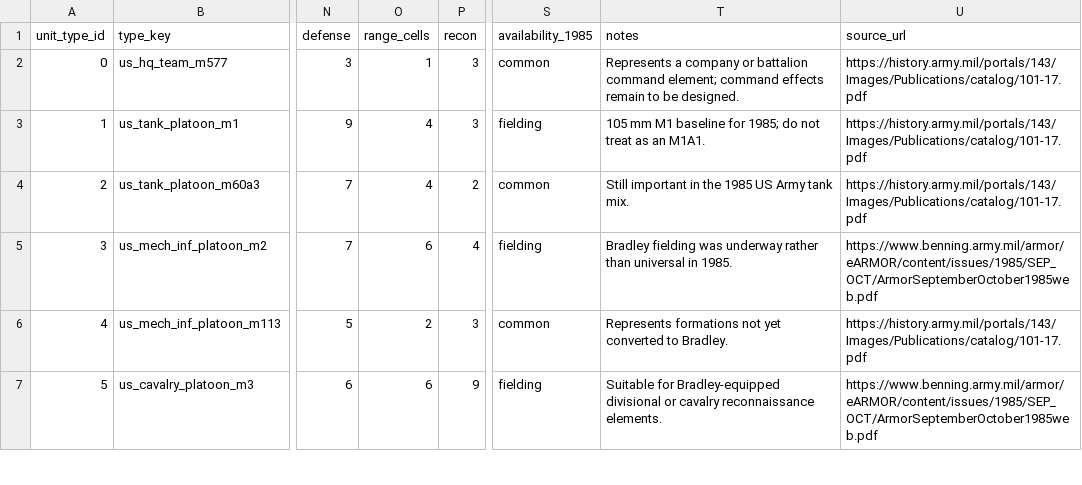
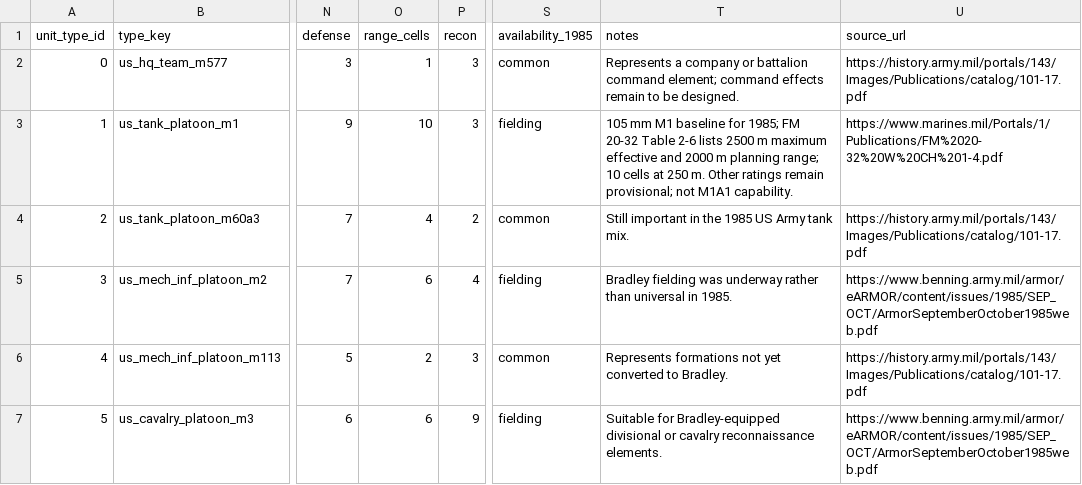
Before and after one commit to DukeBannon/BattFulda, a CSV file: data/database/exports/unit_types.csv, drawn as a sheet; only a part is shown, gaps mark what is left out; the diff covers the shown part only; the diff names each change by its address in the sheet, - before the commit and + after, or states it on an @@ line.

```diff
--- a/data/database/exports/unit_types.csv
+++ b/data/database/exports/unit_types.csv
-O3 (range_cells): 4
+O3 (range_cells): 10
-T3 (notes): …for 1985; do not treat as an M1A1.
+T3 (notes): …for 1985; FM 20-32 Table 2-6 lists 2500 m maximum effective and 2000 m planning range; 10 cells at 250 m. Other ratings remain provisional; not M1A1 capability.
-U3 (source_url): https://history.army.mil/portals/143/Images/Publications/catalog/101-17.pdf
+U3 (source_url): https://www.marines.mil/Portals/1/Publications/FM%2020-32%20W%20CH%201-4.pdf
```
Also changed, not shown: 7 edited cells elsewhere in this file, data/units/unit_types.csv, 14 other files.
